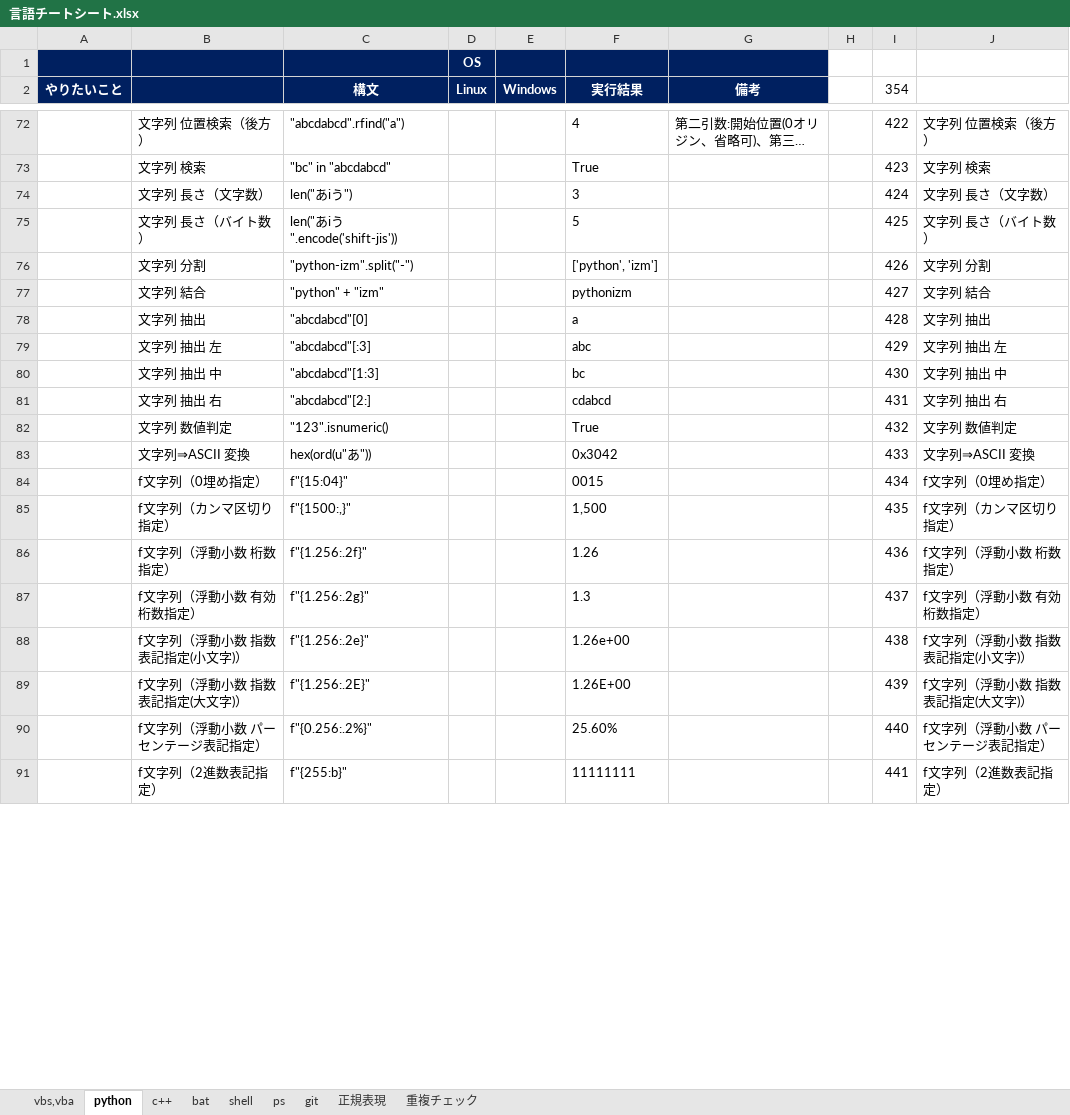
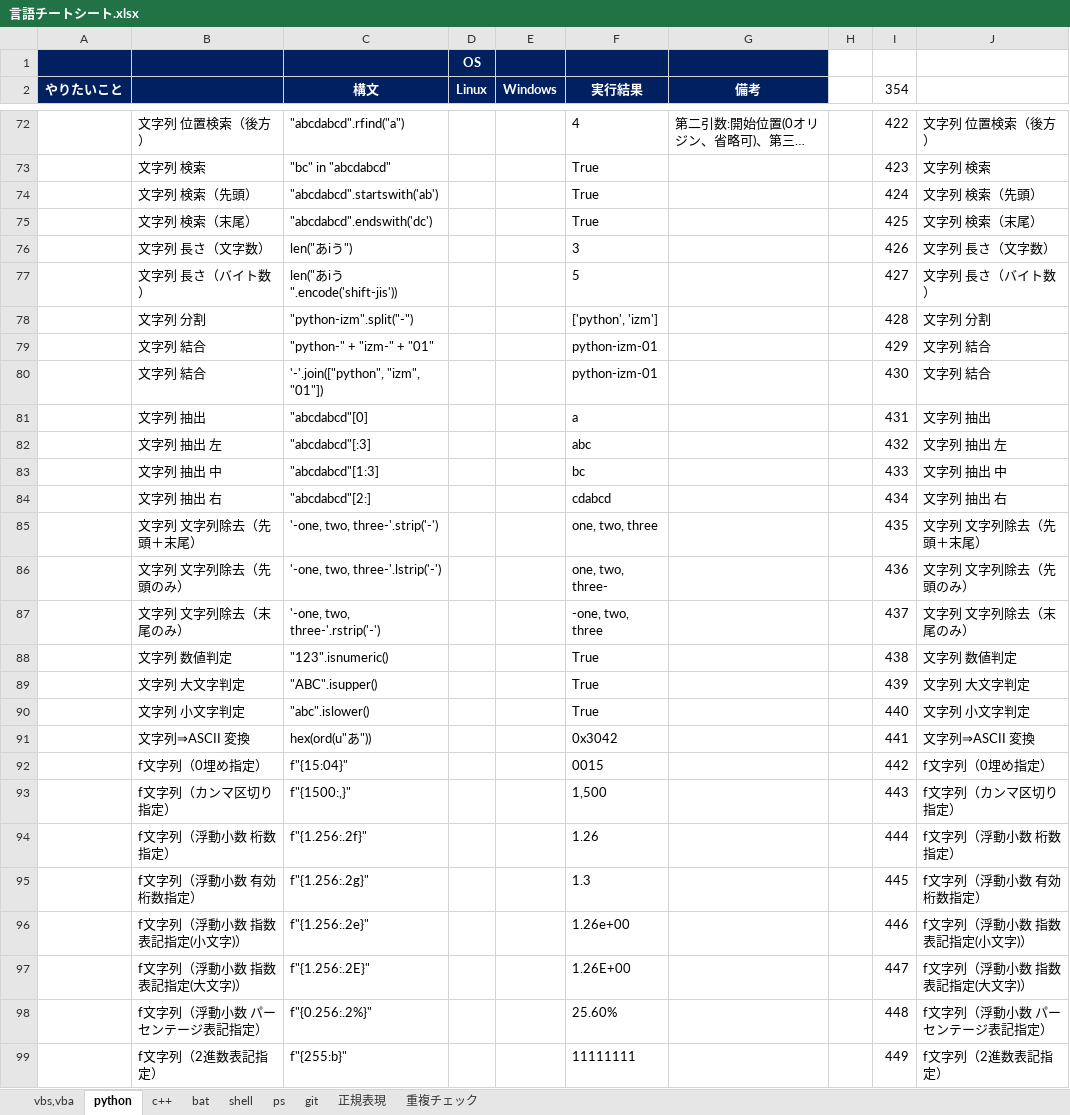
Before and after one commit to draemonash2/other, an Excel workbook: 言語チートシート.xlsx, sheet python, drawn as a sheet; only a part is shown, gaps mark what is left out; long unchanged cells end in …; values as stored, in another font and other column widths than the file's, no borders; addresses are those after the commit; the diff covers the shown part only; the diff names each change by its address in the sheet, - before the commit and + after, or states it on an @@ line.

```diff
--- a/言語チートシート.xlsx (sheet python)
+++ b/言語チートシート.xlsx (sheet python)
+row 74:  | 文字列 検索（先頭） | "abcdabcd".startswith('ab') |  |  | True |  |  | 424 | 文字列 検索（先頭）
+row 75:  | 文字列 検索（末尾） | "abcdabcd".endswith('dc') |  |  | True |  |  | 425 | 文字列 検索（末尾）
-I76 (354): 424
+I76 (354): 426
-I77 (354): 425
+I77 (354): 427
-I78 (354): 426
+I78 (354): 428
-C79 (構文): "python" + "izm"
+C79 (構文): "python-" + "izm-" + "01"
-F79 (実行結果): pythonizm
+F79 (実行結果): python-izm-01
-I79 (354): 427
+I79 (354): 429
+row 80:  | 文字列 結合 | '-'.join(["python", "izm", "01"]) |  |  | python-izm-01 |  |  | 430 | 文字列 結合
-I81 (354): 428
+I81 (354): 431
-I82 (354): 429
+I82 (354): 432
-I83 (354): 430
+I83 (354): 433
-I84 (354): 431
+I84 (354): 434
+row 85:  | 文字列 文字列除去（先頭＋末尾） | '-one, two, three-'.strip('-') |  |  | one, two, three |  |  | 435 | 文字列 文字列除去（先頭＋末尾）
+row 86:  | 文字列 文字列除去（先頭のみ） | '-one, two, three-'.lstrip('-') |  |  | one, two, three- |  |  | 436 | 文字列 文字列除去（先頭のみ）
+row 87:  | 文字列 文字列除去（末尾のみ） | '-one, two, three-'.rstrip('-') |  |  | -one, two, three |  |  | 437 | 文字列 文字列除去（末尾のみ）
-I88 (354): 432
+I88 (354): 438
+row 89:  | 文字列 大文字判定 | "ABC".isupper() |  |  | True |  |  | 439 | 文字列 大文字判定
+row 90:  | 文字列 小文字判定 | "abc".islower() |  |  | True |  |  | 440 | 文字列 小文字判定
-I91 (354): 433
+I91 (354): 441
-I92 (354): 434
+I92 (354): 442
-I93 (354): 435
+I93 (354): 443
-I94 (354): 436
+I94 (354): 444
-I95 (354): 437
+I95 (354): 445
-I96 (354): 438
+I96 (354): 446
-I97 (354): 439
+I97 (354): 447
-I98 (354): 440
+I98 (354): 448
-I99 (354): 441
+I99 (354): 449
```
Also changed, not shown: 29 added rows, 2 removed rows and 317 edited cells elsewhere in this sheet, sheet 重複チェック, sheet shell, sheet git, sheet ps, sheet bat, formulas that keep their value, hidden cells, PC移行時チェックリスト.xlsx, 2 other files.
